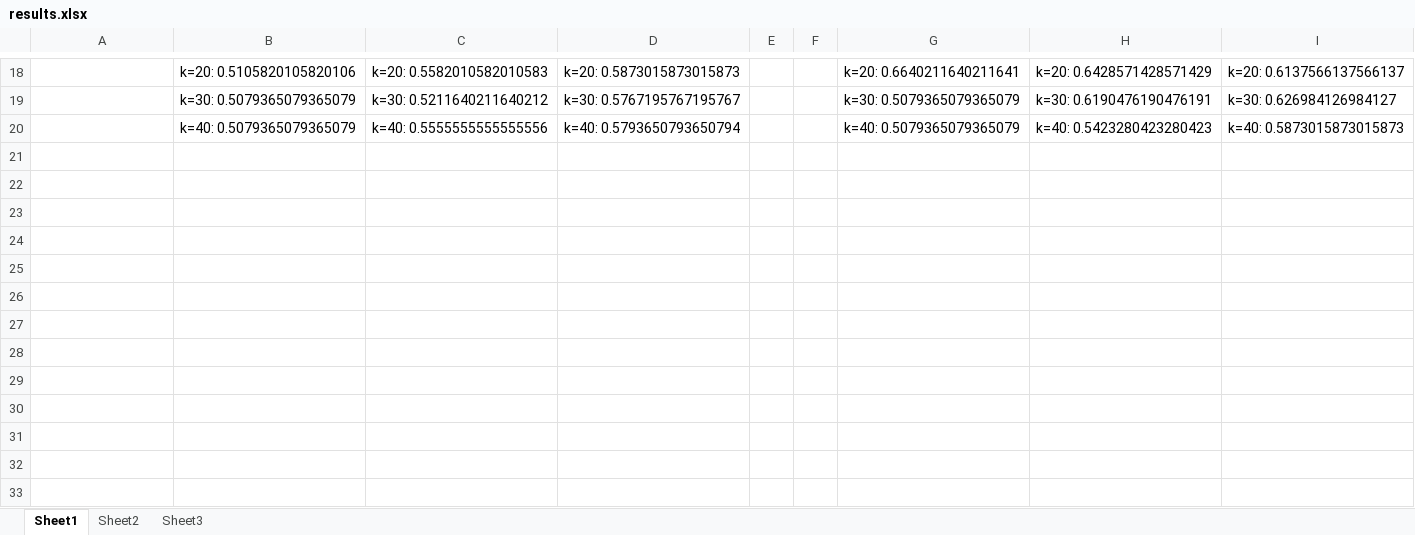
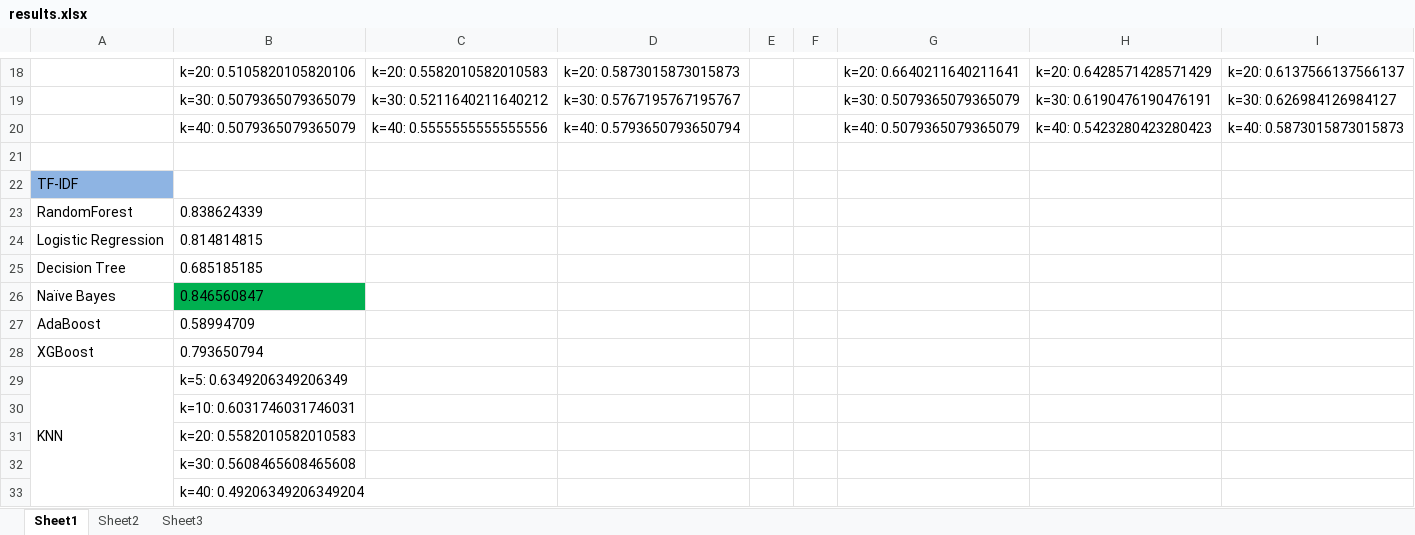
Before and after one commit to anaghlal/bitmap_aibfsi, an Excel workbook: results.xlsx, sheet Sheet1, drawn as a sheet; only a part is shown, gaps mark what is left out; values as stored, in another font and other column widths than the file's, no borders; the diff names each change by its address in the sheet, - before the commit and + after, or states it on an @@ line.

Commit message:
TF IDF results added

```diff
--- a/results.xlsx (sheet Sheet1)
+++ b/results.xlsx (sheet Sheet1)
+row 21: (empty)
+row 22: TF-IDF
+row 23: RandomForest | 0.838624339
+row 24: Logistic Regression | 0.814814815
+row 25: Decision Tree | 0.685185185
+row 26: Naïve Bayes | 0.846560847
+row 27: AdaBoost | 0.58994709
+row 28: XGBoost | 0.793650794
+row 29: KNN | k=5: 0.6349206349206349
+row 30:  | k=10: 0.6031746031746031
+row 31:  | k=20: 0.5582010582010583
+row 32:  | k=30: 0.5608465608465608
+row 33:  | k=40: 0.49206349206349204
```
